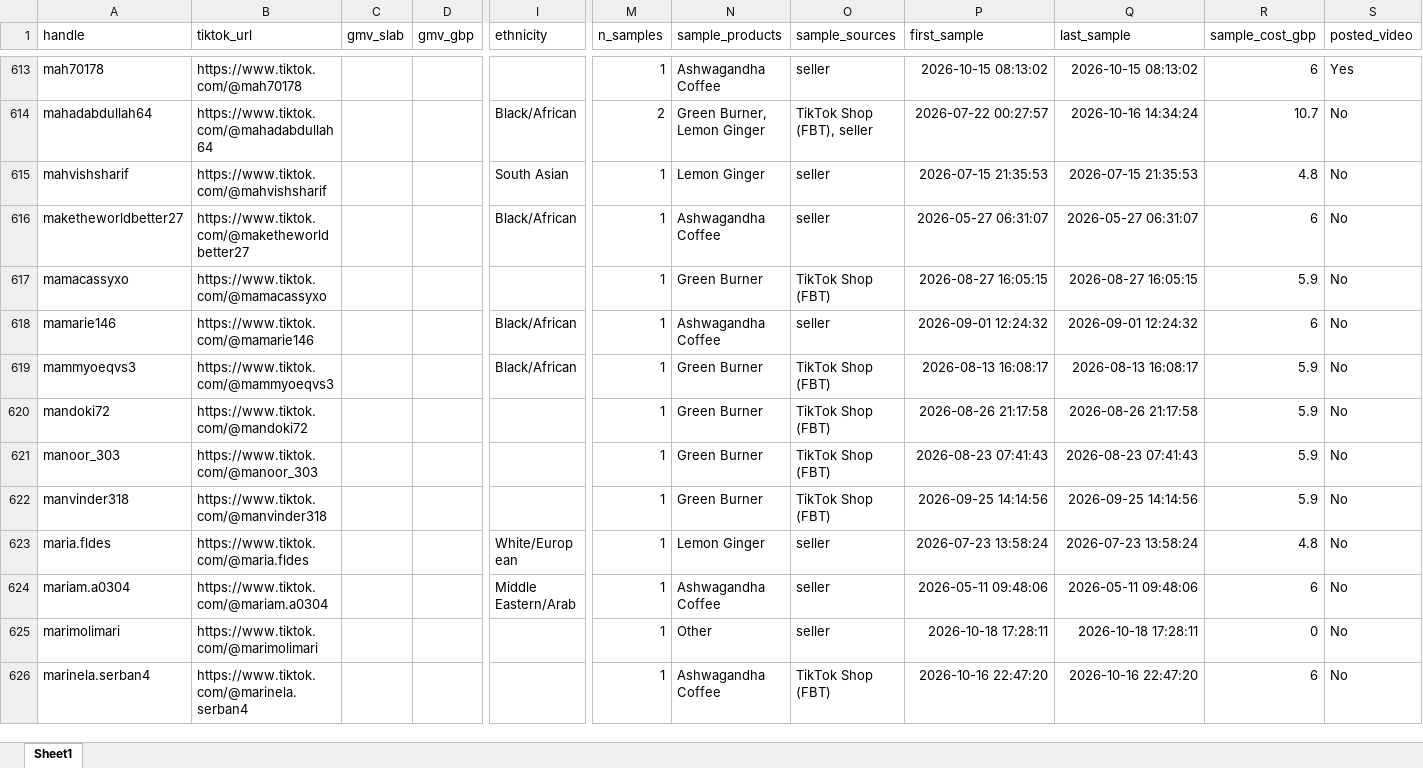
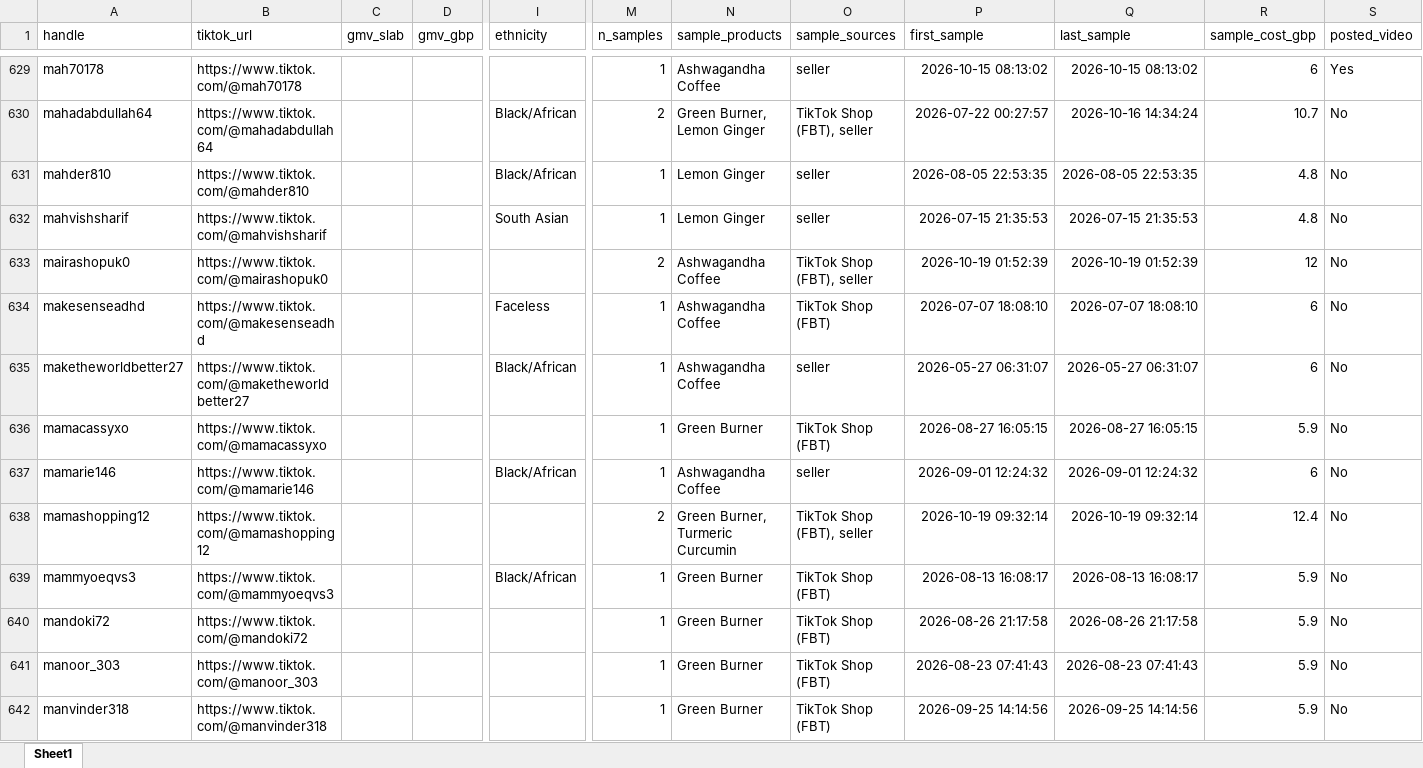
Before and after one commit to aviralgarg-commits/vahdam-sampling-dashboard, an Excel workbook: no_gmv_data.xlsx, sheet Sheet1, drawn as a sheet; only a part is shown, gaps mark what is left out; the shorter side is filled out with more unchanged rows; values as stored, in another font and other column widths than the file's, no borders; rows hold the shown columns only; the diff covers the shown part only; the diff names each change by its address in the sheet, - before the commit and + after, or states it on an @@ line.

```diff
--- a/no_gmv_data.xlsx (sheet Sheet1)
+++ b/no_gmv_data.xlsx (sheet Sheet1)
+row 631: mahder810 | https://www.tiktok.com/@mahder810 |  |  | Black/African | 1 | Lemon Ginger | seller | 2026-08-05 22:53:35 | 2026-08-05 22:53:35 | 4.8 | No
+row 633: mairashopuk0 | https://www.tiktok.com/@mairashopuk0 |  |  |  | 2 | Ashwagandha Coffee | TikTok Shop (FBT), seller | 2026-10-19 01:52:39 | 2026-10-19 01:52:39 | 12 | No
+row 634: makesenseadhd | https://www.tiktok.com/@makesenseadhd |  |  | Faceless | 1 | Ashwagandha Coffee | TikTok Shop (FBT) | 2026-07-07 18:08:10 | 2026-07-07 18:08:10 | 6 | No
+row 638: mamashopping12 | https://www.tiktok.com/@mamashopping12 |  |  |  | 2 | Green Burner, Turmeric Curcumin | TikTok Shop (FBT), seller | 2026-10-19 09:32:14 | 2026-10-19 09:32:14 | 12.4 | No
```
Also changed, not shown: 71 added rows, 22 removed rows and 4 edited cells elsewhere in this sheet, creator_monthly_video_gmv.xlsx, daily_ethnicity_mix.xlsx, 16 other files.
